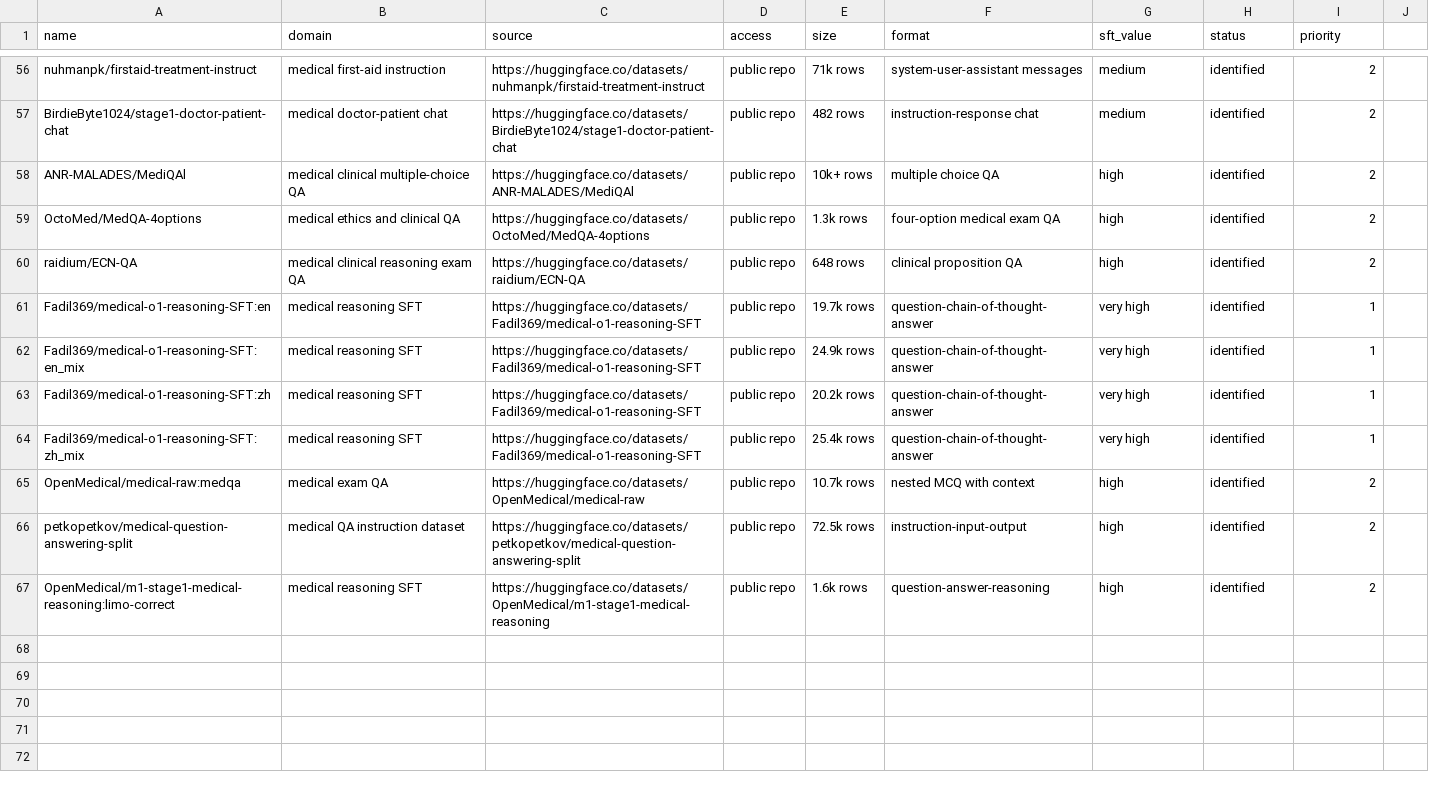
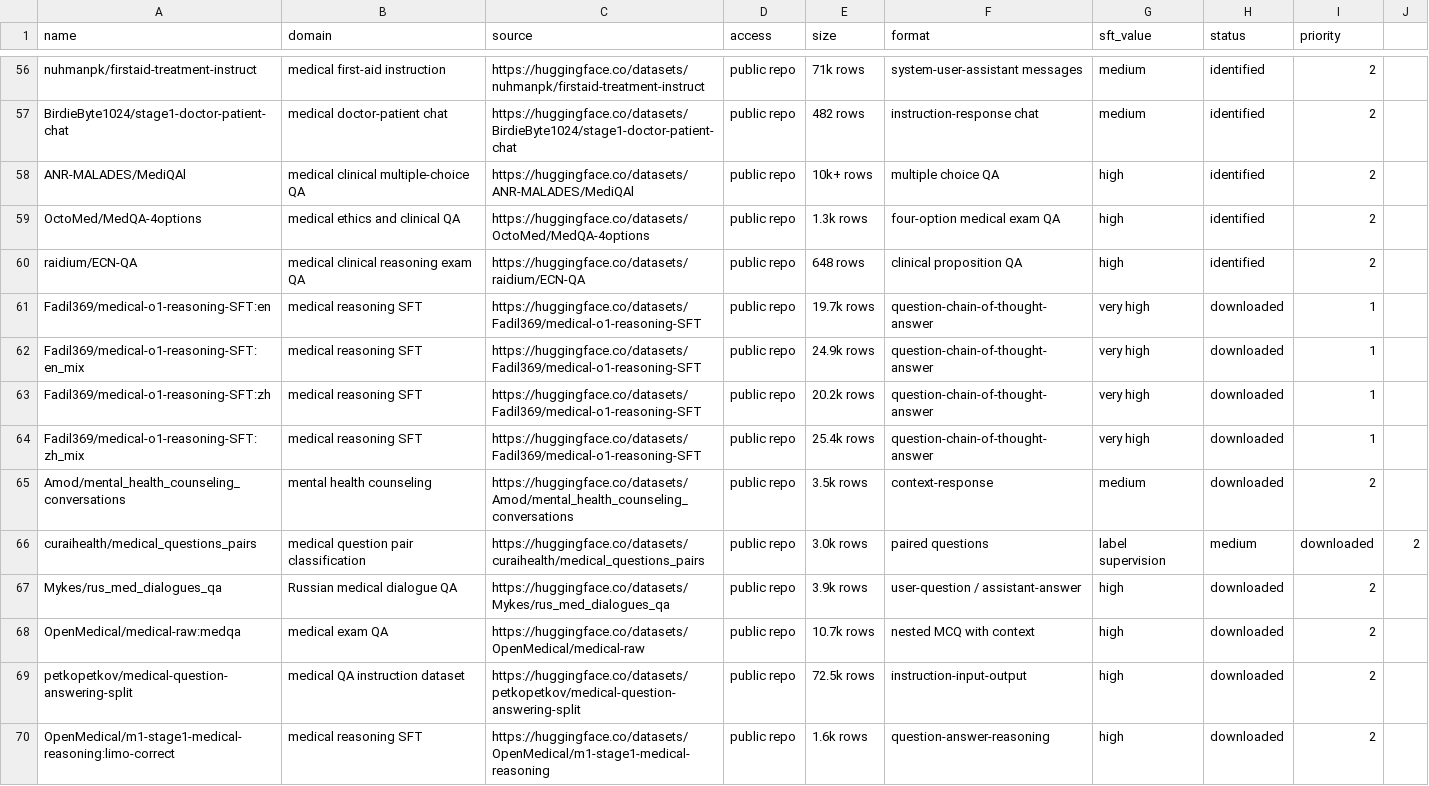
Before and after one commit to akhileshlnair/meddata, a CSV file: data/manifests/datasets.csv, drawn as a sheet; only a part is shown, gaps mark what is left out.

```diff
--- a/data/manifests/datasets.csv
+++ b/data/manifests/datasets.csv
@@ -60,8 +60,11 @@ OctoMed/MedQA-4options,medical ethics and clinical QA,https://huggingface.co/dat
 raidium/ECN-QA,medical clinical reasoning exam QA,https://huggingface.co/datasets/raidium/ECN-QA,public repo,648 rows,clinical proposition QA,high,identified,2
-Fadil369/medical-o1-reasoning-SFT:en,medical reasoning SFT,https://huggingface.co/datasets/Fadil369/medical-o1-reasoning-SFT,public repo,19.7k rows,question-chain-of-thought-answer,very high,identified,1
-Fadil369/medical-o1-reasoning-SFT:en_mix,medical reasoning SFT,https://huggingface.co/datasets/Fadil369/medical-o1-reasoning-SFT,public repo,24.9k rows,question-chain-of-thought-answer,very high,identified,1
-Fadil369/medical-o1-reasoning-SFT:zh,medical reasoning SFT,https://huggingface.co/datasets/Fadil369/medical-o1-reasoning-SFT,public repo,20.2k rows,question-chain-of-thought-answer,very high,identified,1
-Fadil369/medical-o1-reasoning-SFT:zh_mix,medical reasoning SFT,https://huggingface.co/datasets/Fadil369/medical-o1-reasoning-SFT,public repo,25.4k rows,question-chain-of-thought-answer,very high,identified,1
-OpenMedical/medical-raw:medqa,medical exam QA,https://huggingface.co/datasets/OpenMedical/medical-raw,public repo,10.7k rows,nested MCQ with context,high,identified,2
-petkopetkov/medical-question-answering-split,medical QA instruction dataset,https://huggingface.co/datasets/petkopetkov/medical-question-answering-split,public repo,72.5k rows,instruction-input-output,high,identified,2
-OpenMedical/m1-stage1-medical-reasoning:limo-correct,medical reasoning SFT,https://huggingface.co/datasets/OpenMedical/m1-stage1-medical-reasoning,public repo,1.6k rows,question-answer-reasoning,high,identified,2
+Fadil369/medical-o1-reasoning-SFT:en,medical reasoning SFT,https://huggingface.co/datasets/Fadil369/medical-o1-reasoning-SFT,public repo,19.7k rows,question-chain-of-thought-answer,very high,downloaded,1
+Fadil369/medical-o1-reasoning-SFT:en_mix,medical reasoning SFT,https://huggingface.co/datasets/Fadil369/medical-o1-reasoning-SFT,public repo,24.9k rows,question-chain-of-thought-answer,very high,downloaded,1
+Fadil369/medical-o1-reasoning-SFT:zh,medical reasoning SFT,https://huggingface.co/datasets/Fadil369/medical-o1-reasoning-SFT,public repo,20.2k rows,question-chain-of-thought-answer,very high,downloaded,1
+Fadil369/medical-o1-reasoning-SFT:zh_mix,medical reasoning SFT,https://huggingface.co/datasets/Fadil369/medical-o1-reasoning-SFT,public repo,25.4k rows,question-chain-of-thought-answer,very high,downloaded,1
+Amod/mental_health_counseling_conversations,mental health counseling,https://huggingface.co/datasets/Amod/mental_health_counseling_conversations,public repo,3.5k rows,context-response,medium,downloaded,2
+curaihealth/medical_questions_pairs,medical question pair classification,https://huggingface.co/datasets/curaihealth/medical_questions_pairs,public repo,3.0k rows,paired questions,label supervision,medium,downloaded,2
+Mykes/rus_med_dialogues_qa,Russian medical dialogue QA,https://huggingface.co/datasets/Mykes/rus_med_dialogues_qa,public repo,3.9k rows,user-question / assistant-answer,high,downloaded,2
+OpenMedical/medical-raw:medqa,medical exam QA,https://huggingface.co/datasets/OpenMedical/medical-raw,public repo,10.7k rows,nested MCQ with context,high,downloaded,2
+petkopetkov/medical-question-answering-split,medical QA instruction dataset,https://huggingface.co/datasets/petkopetkov/medical-question-answering-split,public repo,72.5k rows,instruction-input-output,high,downloaded,2
+OpenMedical/m1-stage1-medical-reasoning:limo-correct,medical reasoning SFT,https://huggingface.co/datasets/OpenMedical/m1-stage1-medical-reasoning,public repo,1.6k rows,question-answer-reasoning,high,downloaded,2
```
Also changed, not shown: data/manifests/downloaded_shards.csv, 3 other files.
